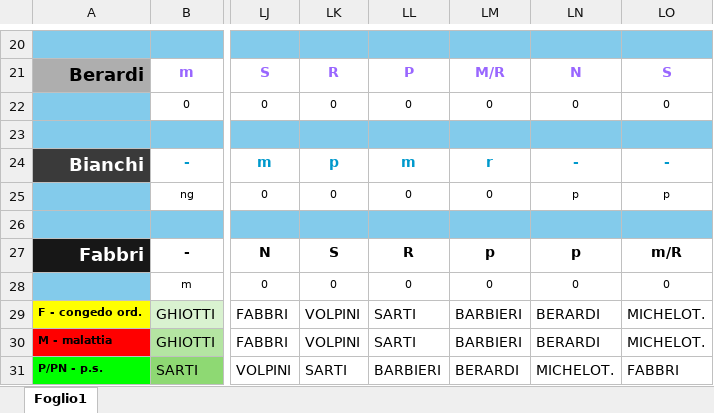
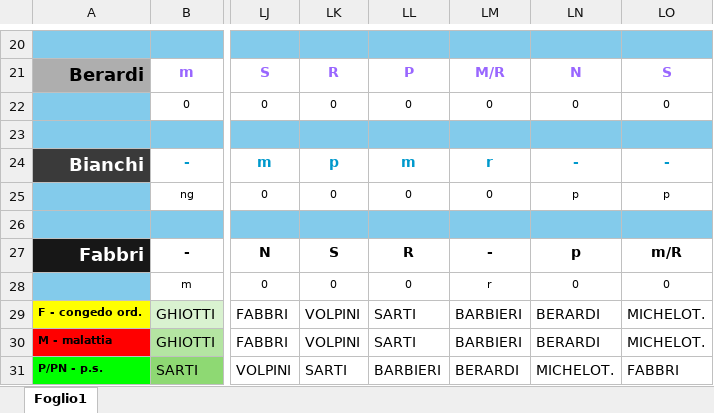
Before and after one commit to centrale118rsm-code/Turni-Autisti-2026-Rsm, an Excel workbook: turni.xlsx, sheet Foglio1, drawn as a sheet; only a part is shown, gaps mark what is left out; values as stored, in another font and other column widths than the file's, no borders; charts and pictures and conditional formats not drawn; the diff names each change by its address in the sheet, - before the commit and + after, or states it on an @@ line.

Commit message:
Add files via upload

```diff
--- a/turni.xlsx (sheet Foglio1)
+++ b/turni.xlsx (sheet Foglio1)
-LM27: p
+LM27: -
-LM28: 0
+LM28: r
```
